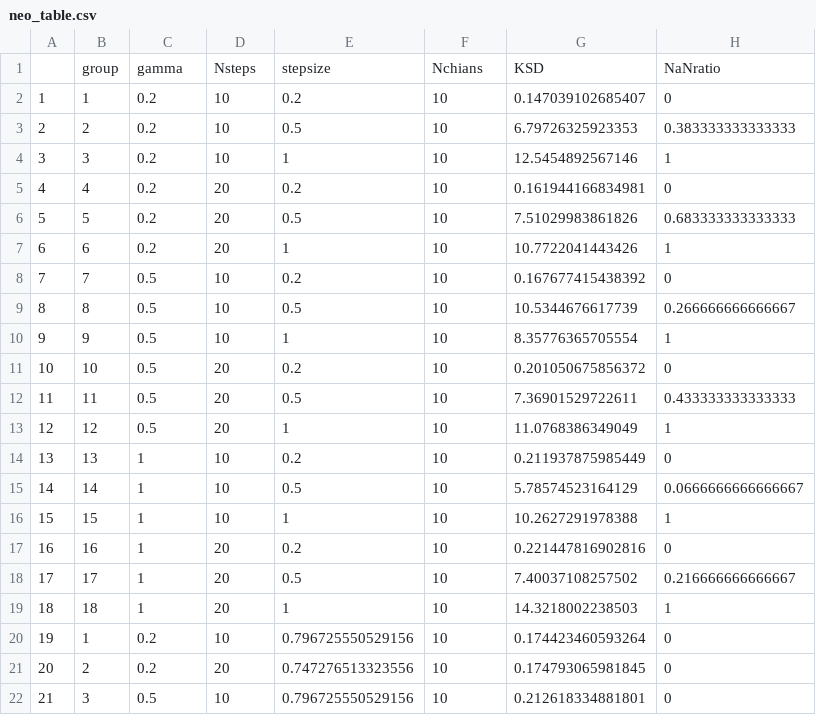
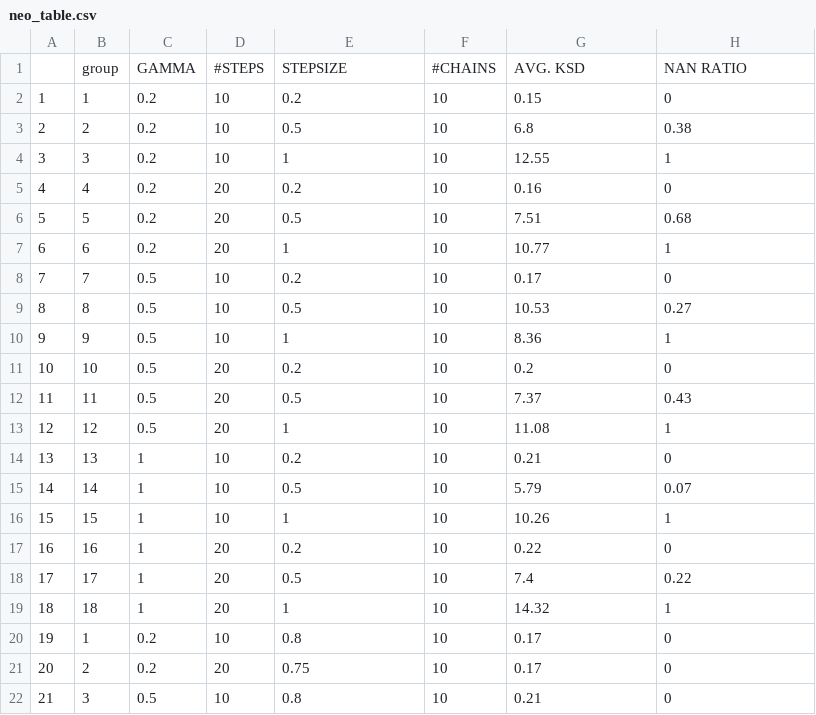
Before and after one commit to zuhengxu/Ergodic-variational-flow-code, a CSV file: example/heavy_reg/result/neo_table.csv, drawn as a sheet; only a part is shown; the diff covers the shown part only.

Commit message:
updated all processed tables

```diff
--- a/example/heavy_reg/result/neo_table.csv
+++ b/example/heavy_reg/result/neo_table.csv
@@ -1,22 +1,22 @@
-"","group","gamma","Nsteps","stepsize","Nchians","KSD","NaNratio"
-"1",1,0.2,10,0.2,10,0.147039102685407,0
-"2",2,0.2,10,0.5,10,6.79726325923353,0.383333333333333
-"3",3,0.2,10,1,10,12.5454892567146,1
-"4",4,0.2,20,0.2,10,0.161944166834981,0
-"5",5,0.2,20,0.5,10,7.51029983861826,0.683333333333333
-"6",6,0.2,20,1,10,10.7722041443426,1
-"7",7,0.5,10,0.2,10,0.167677415438392,0
-"8",8,0.5,10,0.5,10,10.5344676617739,0.266666666666667
-"9",9,0.5,10,1,10,8.35776365705554,1
-"10",10,0.5,20,0.2,10,0.201050675856372,0
-"11",11,0.5,20,0.5,10,7.36901529722611,0.433333333333333
-"12",12,0.5,20,1,10,11.0768386349049,1
-"13",13,1,10,0.2,10,0.211937875985449,0
-"14",14,1,10,0.5,10,5.78574523164129,0.0666666666666667
-"15",15,1,10,1,10,10.2627291978388,1
-"16",16,1,20,0.2,10,0.221447816902816,0
-"17",17,1,20,0.5,10,7.40037108257502,0.216666666666667
-"18",18,1,20,1,10,14.3218002238503,1
-"19",1,0.2,10,0.796725550529156,10,0.174423460593264,0
-"20",2,0.2,20,0.747276513323556,10,0.174793065981845,0
-"21",3,0.5,10,0.796725550529156,10,0.212618334881801,0
+"","group","GAMMA","#STEPS","STEPSIZE","#CHAINS","AVG. KSD","NAN RATIO"
+"1",1,0.2,10,0.2,10,0.15,0
+"2",2,0.2,10,0.5,10,6.8,0.38
+"3",3,0.2,10,1,10,12.55,1
+"4",4,0.2,20,0.2,10,0.16,0
+"5",5,0.2,20,0.5,10,7.51,0.68
+"6",6,0.2,20,1,10,10.77,1
+"7",7,0.5,10,0.2,10,0.17,0
+"8",8,0.5,10,0.5,10,10.53,0.27
+"9",9,0.5,10,1,10,8.36,1
+"10",10,0.5,20,0.2,10,0.2,0
+"11",11,0.5,20,0.5,10,7.37,0.43
+"12",12,0.5,20,1,10,11.08,1
+"13",13,1,10,0.2,10,0.21,0
+"14",14,1,10,0.5,10,5.79,0.07
+"15",15,1,10,1,10,10.26,1
+"16",16,1,20,0.2,10,0.22,0
+"17",17,1,20,0.5,10,7.4,0.22
+"18",18,1,20,1,10,14.32,1
+"19",1,0.2,10,0.8,10,0.17,0
+"20",2,0.2,20,0.75,10,0.17,0
+"21",3,0.5,10,0.8,10,0.21,0
```
Also changed, not shown: 6 edited cells elsewhere in this file, example/banana/result/neo_table.csv, example/cross/result/neo_table.csv, 7 other files.
